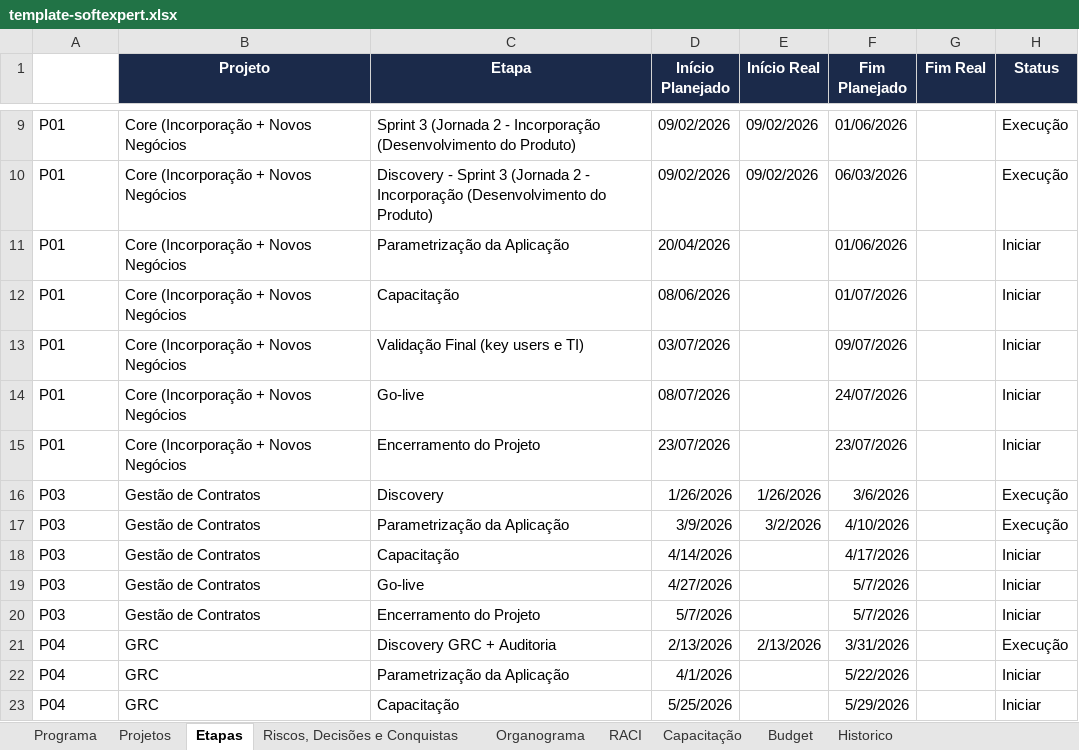
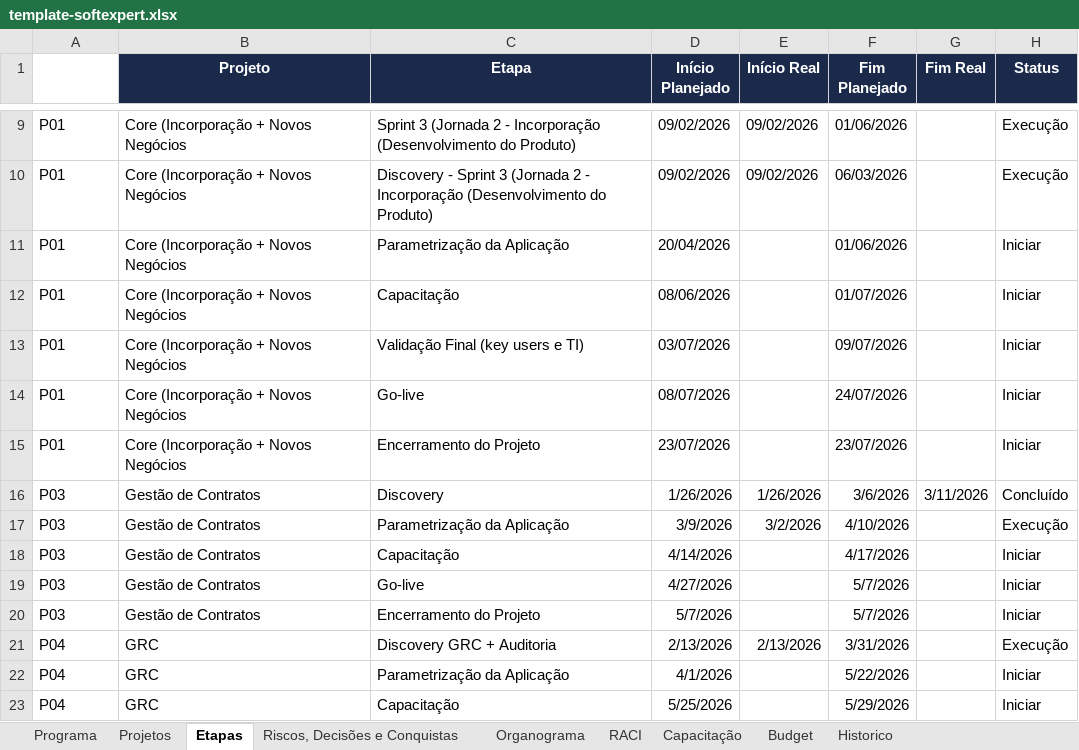
Before and after one commit to Lucas7Fernandes/Softexpert, an Excel workbook: template-softexpert.xlsx, sheet Etapas, drawn as a sheet; only a part is shown, gaps mark what is left out; values as stored, in another font and other column widths than the file's, no borders; the diff names each change by its address in the sheet, - before the commit and + after, or states it on an @@ line.

Commit message:
Atualização automática da planilha

```diff
--- a/template-softexpert.xlsx (sheet Etapas)
+++ b/template-softexpert.xlsx (sheet Etapas)
-G16 (Fim Real): (empty)
+G16 (Fim Real): 3/11/2026
-H16 (Status): Execução
+H16 (Status): Concluído
```
